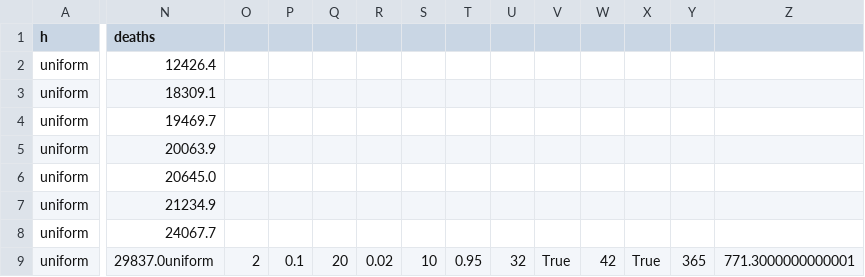
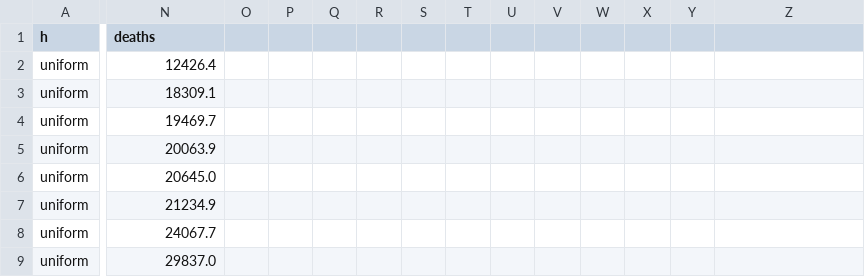
Before and after one commit to mveronesi/computer-aided-sim, a CSV file: hawkes/results.csv, drawn as a sheet; only a part is shown, gaps mark what is left out; the diff covers the shown part only; the diff names each change by its address in the sheet, - before the commit and + after, or states it on an @@ line.

Commit message:
remove last row

```diff
--- a/hawkes/results.csv
+++ b/hawkes/results.csv
-N9 (deaths): 29837.0uniform
+N9 (deaths): 29837.0
-O9: 2
+O9: (empty)
-P9: 0.1
+P9: (empty)
-Q9: 20
+Q9: (empty)
-R9: 0.02
+R9: (empty)
-S9: 10
+S9: (empty)
-T9: 0.95
+T9: (empty)
-U9: 32
+U9: (empty)
-V9: True
+V9: (empty)
-W9: 42
+W9: (empty)
-X9: True
+X9: (empty)
-Y9: 365
+Y9: (empty)
-Z9: 771.3000000000001
+Z9: (empty)
```
Also changed, not shown: 1 edited cell elsewhere in this file.
